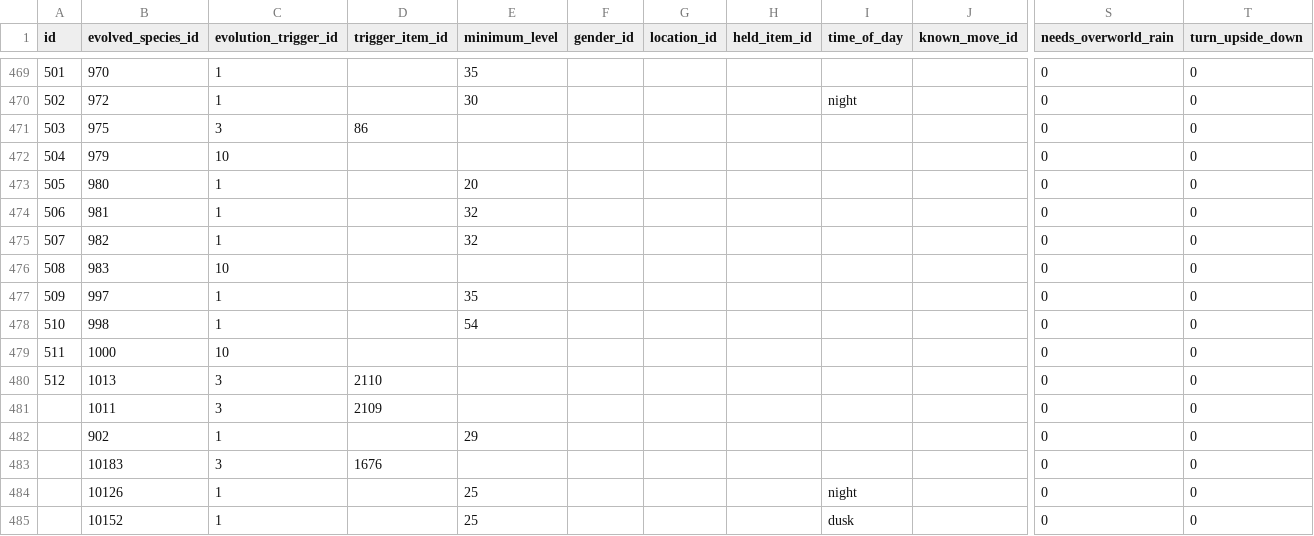
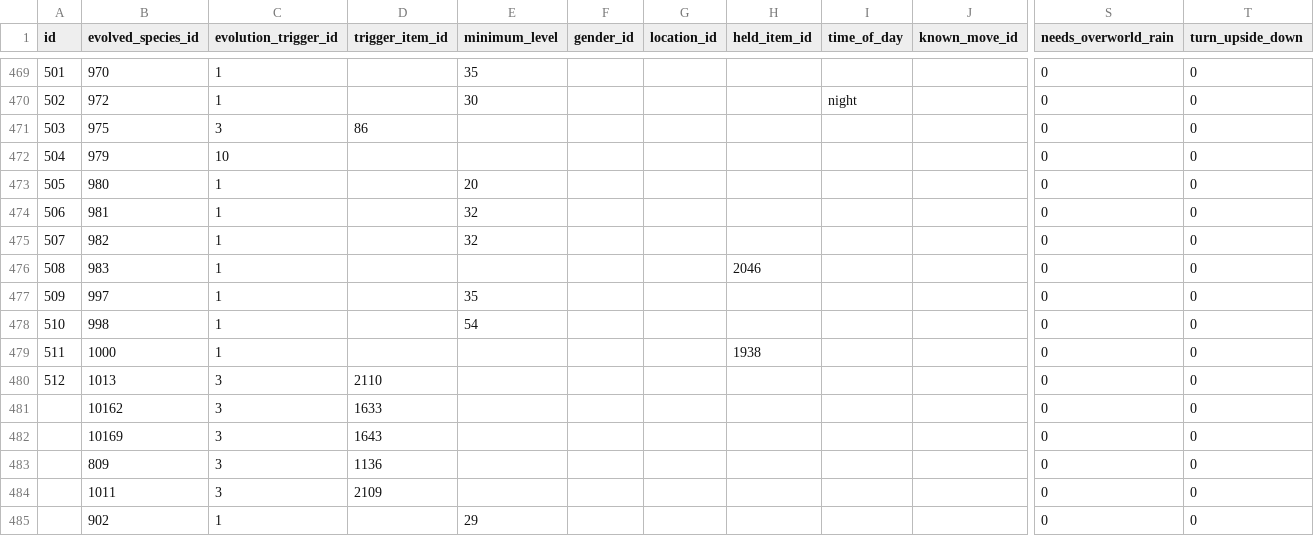
Before and after one commit to poketwo/data, a CSV file: csv/evolution.csv, drawn as a sheet; only a part is shown, gaps mark what is left out; the shorter side is filled out with more unchanged rows; rows hold the shown columns only; the diff names each change by its address in the sheet, - before the commit and + after, or states it on an @@ line.

```diff
--- a/csv/evolution.csv
+++ b/csv/evolution.csv
-C476 (evolution_trigger_id): 10
+C476 (evolution_trigger_id): 1
-H476 (held_item_id): (empty)
+H476 (held_item_id): 2046
-C479 (evolution_trigger_id): 10
+C479 (evolution_trigger_id): 1
-H479 (held_item_id): (empty)
+H479 (held_item_id): 1938
+row 481:  | 10162 | 3 | 1633 |  |  |  |  |  |  | 0 | 0
+row 482:  | 10169 | 3 | 1643 |  |  |  |  |  |  | 0 | 0
+row 483:  | 809 | 3 | 1136 |  |  |  |  |  |  | 0 | 0
```
Also changed, not shown: csv/items.csv, csv/pokemon.csv.
